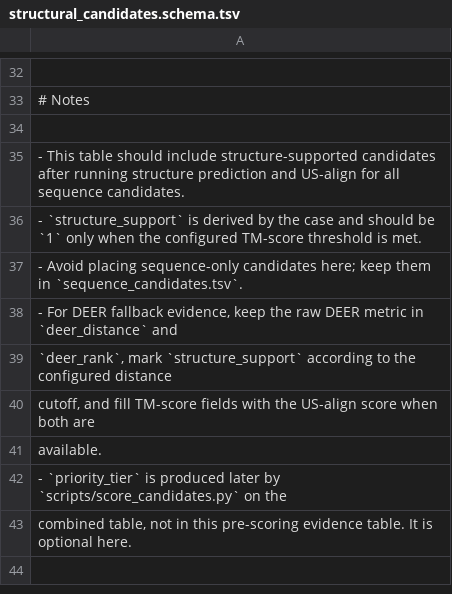
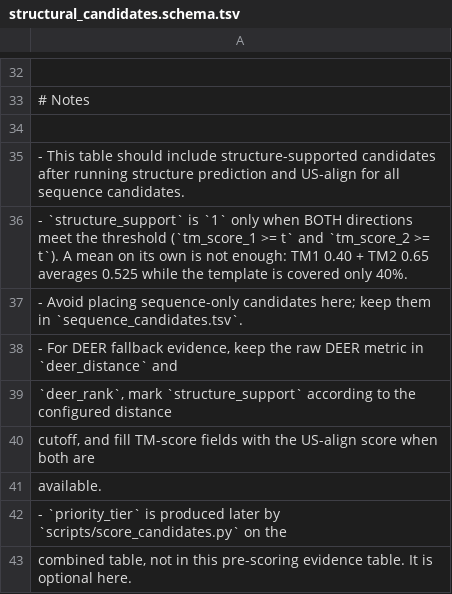
Before and after one commit to Liuyixin-lily/dsh-bio-human-microbiome-function-mining, a TSV file: schemas/structural_candidates.schema.tsv, drawn as a sheet; only a part is shown, gaps mark what is left out; the diff names each change by its address in the sheet, - before the commit and + after, or states it on an @@ line.

Commit message:
TM >= 0.5 in both directions, not on average
The documented flow says US-align keeps candidates at "TM >= 0.5, both directions". The
implementation compared the MEAN of TM1 and TM2 against the threshold, which keeps a
one-sided match: TM1 0.40 + TM2 0.65 averages 0.525 while the template is covered only 40%.
That is the case the bidirectional rule exists to exclude.

parse_usalign now requires tm_score_1 >= t AND tm_score_2 >= t. The older text output format
carries a single TM-score, so there one direction is all that can be checked; the code says so
in a comment rather than pretending otherwise.

Schema note updated to state the rule, since "threshold met" was ambiguous.

Example 2 re-judged from the existing alignments (no re-run needed): 2 / 3 / 1 candidates
before and after, so no candidate in that run was one-sided — the four-survivor discrepancy
did not materialise here, but the rule now matches the documentation.

Test: a 0.40/0.65 alignment is reported in hits but excluded from candidates, and a
0.62/0.58 alignment is kept.

```diff
--- a/schemas/structural_candidates.schema.tsv
+++ b/schemas/structural_candidates.schema.tsv
-A36: …`structure_support` is derived by the case and should be `1` only when the configured TM-score threshold is met.
+A36: …`structure_support` is `1` only when BOTH directions meet the threshold (`tm_score_1 >= t` and `tm_score_2 >= t`). A mean on its own is not enough: TM1 0.40 + TM2 0.65 averages 0.525 while the template is covered only 40%.
```
Also changed, not shown: 2 other files.
